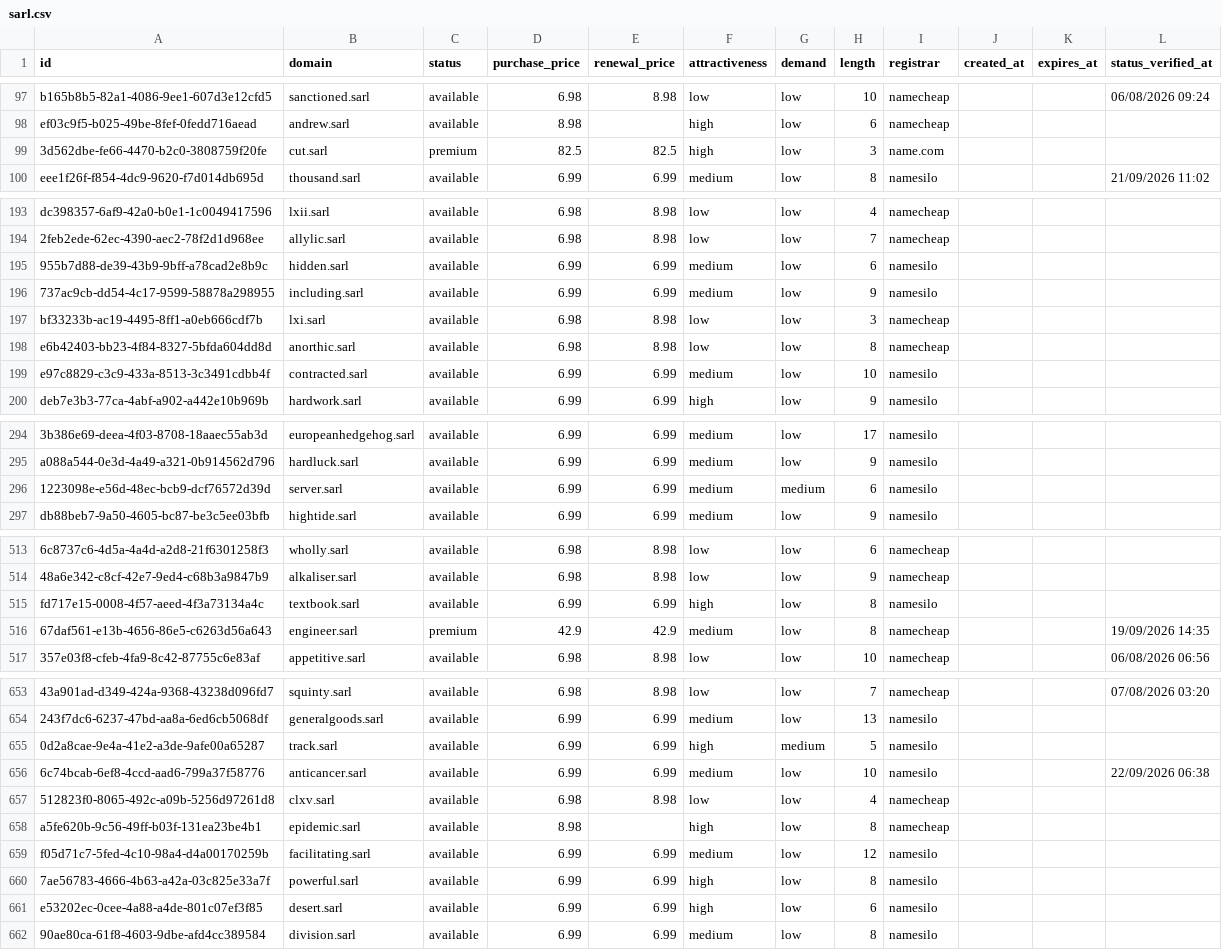
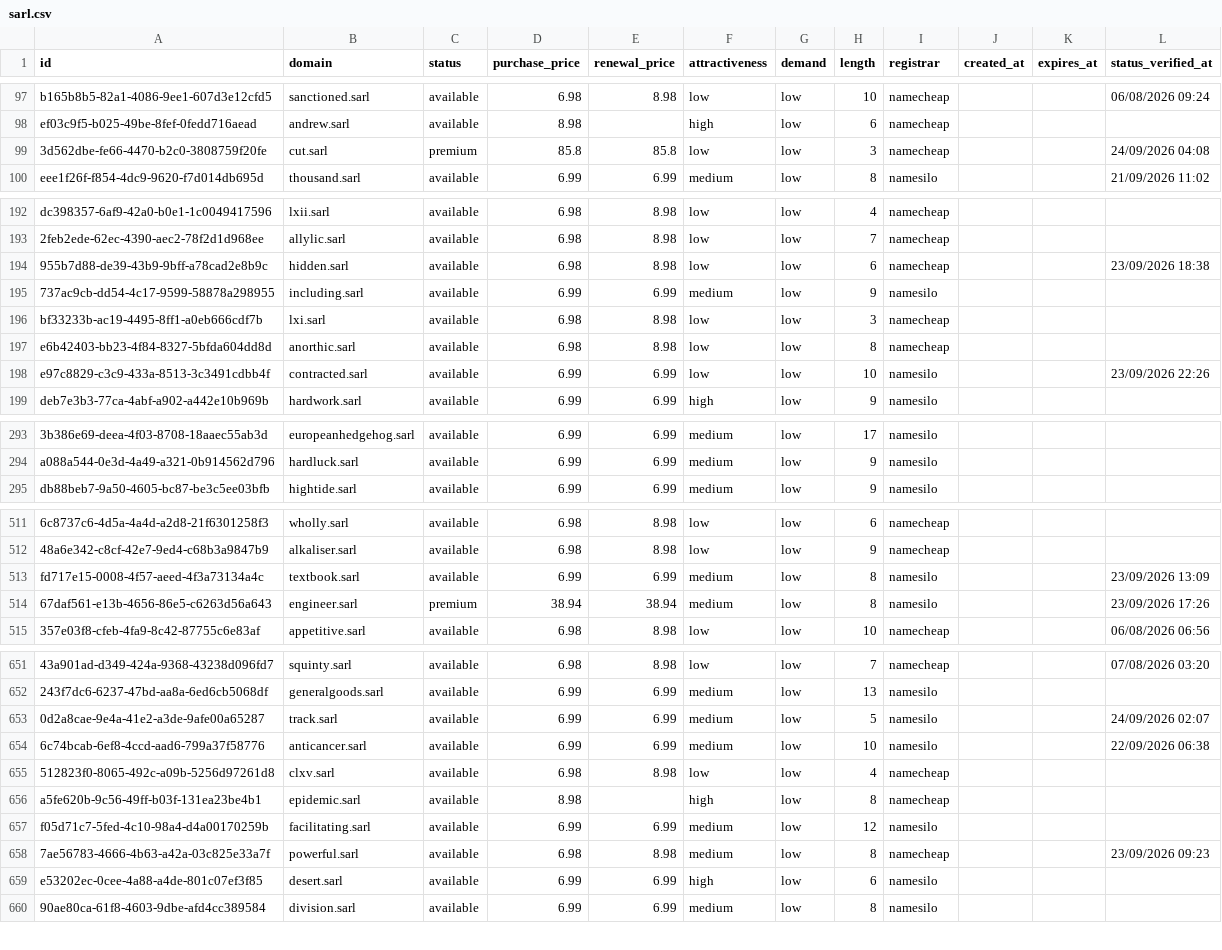
Before and after one commit to UniqueDomains/sarl-oneword-domains, a CSV file: sarl.csv, drawn as a sheet; only a part is shown, gaps mark what is left out; removed rows and columns are numbered as before the commit, all else as after; the diff covers the shown part only; the diff names each change by its address in the sheet, - before the commit and + after, or states it on an @@ line.

```diff
--- a/sarl.csv
+++ b/sarl.csv
-D99 (purchase_price): 82.5
+D99 (purchase_price): 85.8
-E99 (renewal_price): 82.5
+E99 (renewal_price): 85.8
-F99 (attractiveness): high
+F99 (attractiveness): low
-I99 (registrar): name.com
+I99 (registrar): namecheap
-L99 (status_verified_at): (empty)
+L99 (status_verified_at): 24/09/2026 04:08
-D194 (purchase_price): 6.99
+D194 (purchase_price): 6.98
-E194 (renewal_price): 6.99
+E194 (renewal_price): 8.98
-F194 (attractiveness): medium
+F194 (attractiveness): low
-I194 (registrar): namesilo
+I194 (registrar): namecheap
-L194 (status_verified_at): (empty)
+L194 (status_verified_at): 23/09/2026 18:38
-F198 (attractiveness): medium
+F198 (attractiveness): low
-L198 (status_verified_at): (empty)
+L198 (status_verified_at): 23/09/2026 22:26
-row 296: 1223098e-e56d-48ec-bcb9-dcf76572d39d | server.sarl | available | 6.99 | 6.99 | medium | medium | 6 | namesilo
-F513 (attractiveness): high
+F513 (attractiveness): medium
-L513 (status_verified_at): (empty)
+L513 (status_verified_at): 23/09/2026 13:09
-D514 (purchase_price): 42.9
+D514 (purchase_price): 38.94
-E514 (renewal_price): 42.9
+E514 (renewal_price): 38.94
-I514 (registrar): namecheap
+I514 (registrar): namesilo
-L514 (status_verified_at): 19/09/2026 14:35
+L514 (status_verified_at): 23/09/2026 17:26
-F653 (attractiveness): high
+F653 (attractiveness): medium
-G653 (demand): medium
+G653 (demand): low
-L653 (status_verified_at): (empty)
+L653 (status_verified_at): 24/09/2026 02:07
-D658 (purchase_price): 6.99
+D658 (purchase_price): 6.98
-E658 (renewal_price): 6.99
+E658 (renewal_price): 8.98
-F658 (attractiveness): high
+F658 (attractiveness): medium
-I658 (registrar): namesilo
+I658 (registrar): namecheap
-L658 (status_verified_at): (empty)
+L658 (status_verified_at): 23/09/2026 09:23
```
Also changed, not shown: 2 added rows, 1 removed row and 107 edited cells elsewhere in this file, 4 other files.
